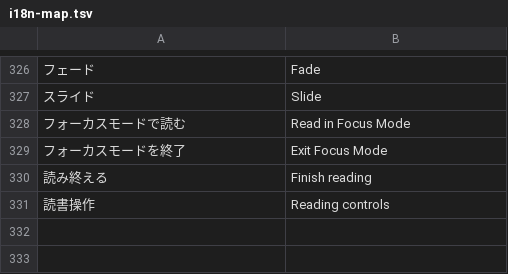
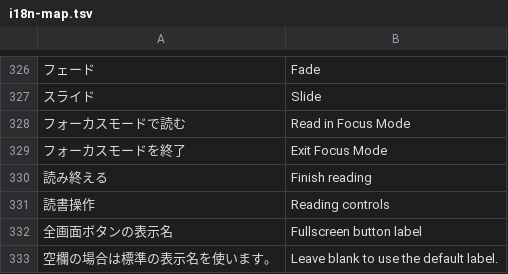
Before and after one commit to cni-works/mangafocus, a TSV file: scripts/i18n-map.tsv, drawn as a sheet; only a part is shown, gaps mark what is left out; the diff names each change by its address in the sheet, - before the commit and + after, or states it on an @@ line.

```diff
--- a/scripts/i18n-map.tsv
+++ b/scripts/i18n-map.tsv
+row 332: 全画面ボタンの表示名 | Fullscreen button label
+row 333: 空欄の場合は標準の表示名を使います。 | Leave blank to use the default label.
```
Also changed, not shown: 15 other files.
